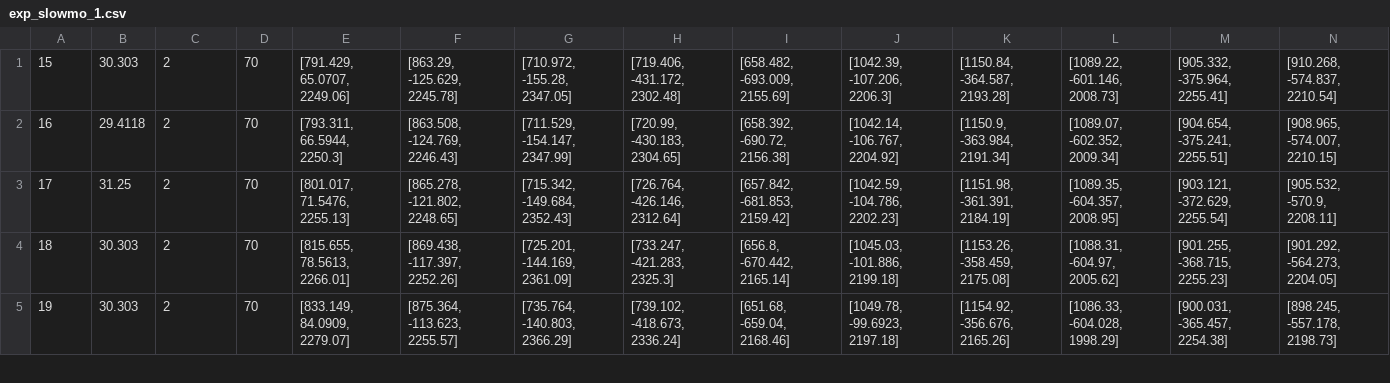
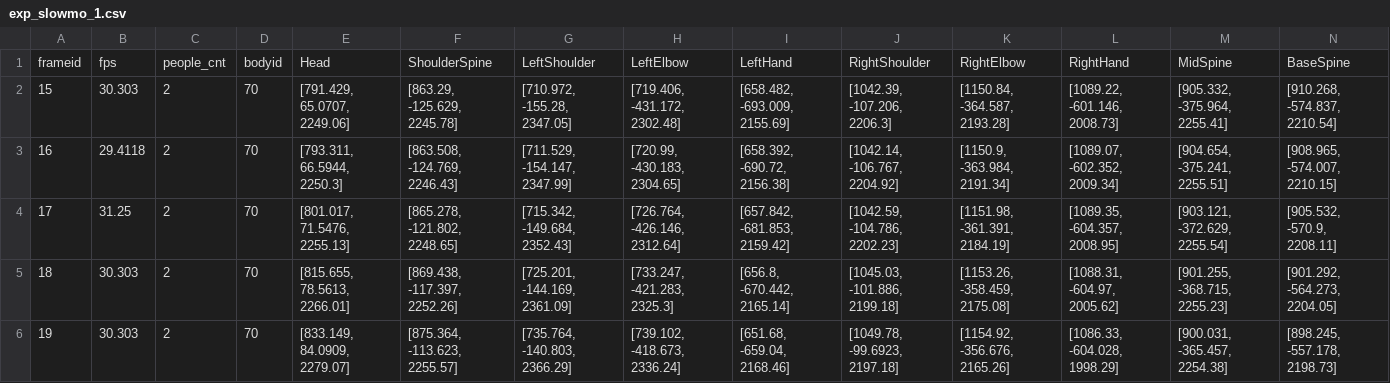
Before and after one commit to tadejpetric/behaviour-analysis, a CSV file: csv_dataset/exp_slowmo_1.csv, drawn as a sheet; only a part is shown; rows hold the shown columns only; the diff names each change by its address in the sheet, - before the commit and + after, or states it on an @@ line.

```diff
--- a/csv_dataset/exp_slowmo_1.csv
+++ b/csv_dataset/exp_slowmo_1.csv
+row 1: frameid | fps | people_cnt | bodyid | Head | ShoulderSpine | LeftShoulder | LeftElbow | LeftHand | RightShoulder | RightElbow | RightHand | MidSpine | BaseSpine
```
Also changed, not shown: csv_dataset/handshake_left_1.csv, csv_dataset/handshake_left_3.csv, 41 other files.
